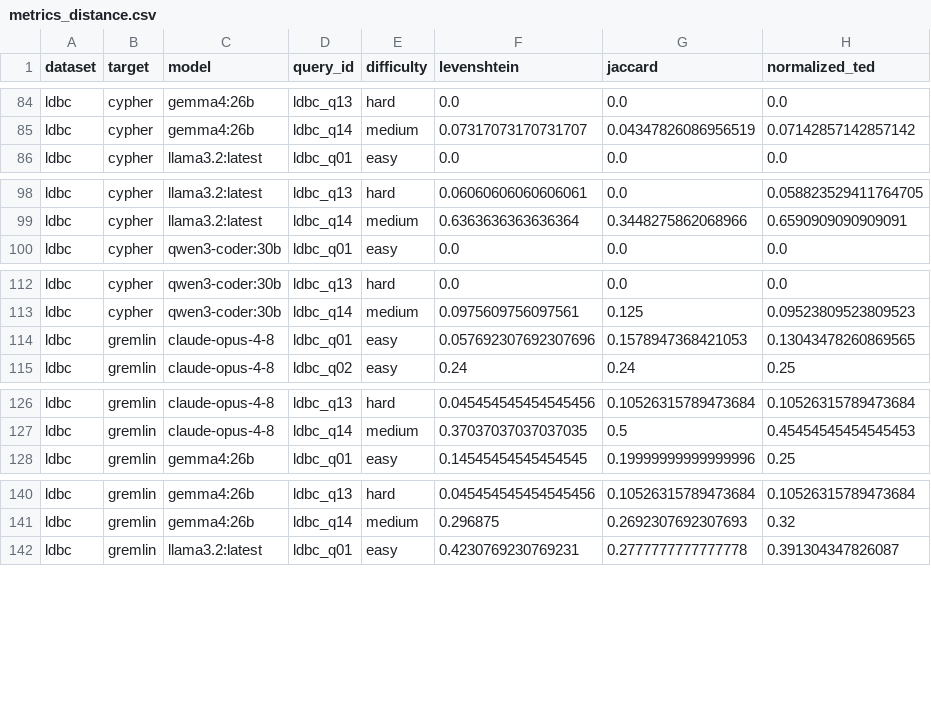
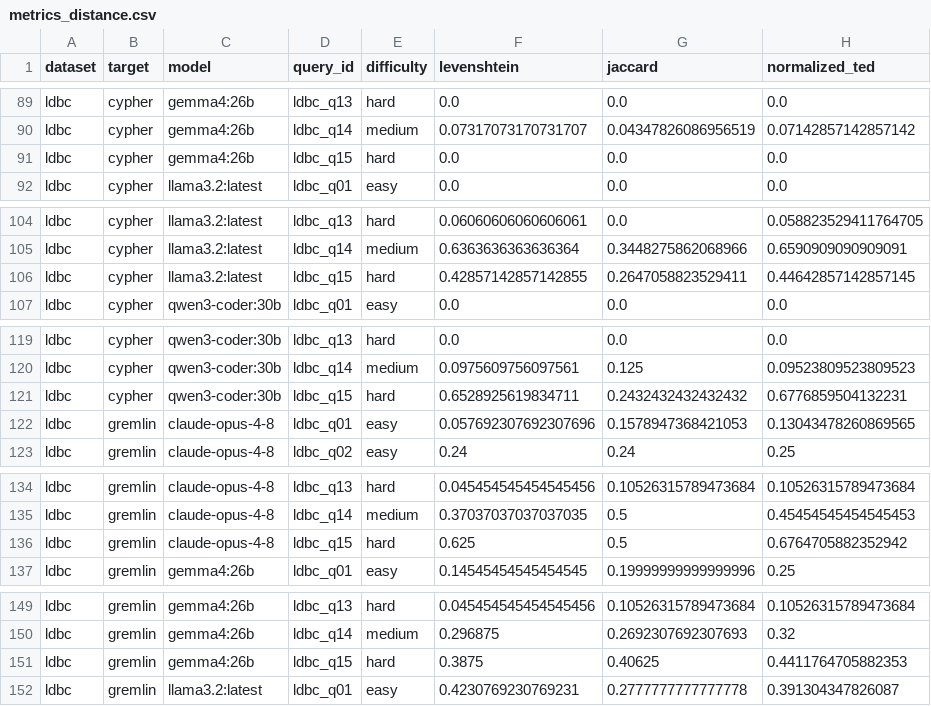
Before and after one commit to obonovai/sql2graph, a CSV file: eval/outputs/metrics/metrics_distance.csv, drawn as a sheet; only a part is shown, gaps mark what is left out; the diff covers the shown part only.

```diff
--- a/eval/outputs/metrics/metrics_distance.csv
+++ b/eval/outputs/metrics/metrics_distance.csv
@@ -85,2 +90,3 @@ ldbc,cypher,gemma4:26b,ldbc_q13,hard,0.0,0.0,0.0
 ldbc,cypher,gemma4:26b,ldbc_q14,medium,0.07317073170731707,0.04347826086956519,0.07142857142857142
+ldbc,cypher,gemma4:26b,ldbc_q15,hard,0.0,0.0,0.0
 ldbc,cypher,llama3.2:latest,ldbc_q01,easy,0.0,0.0,0.0
@@ -99,2 +105,3 @@ ldbc,cypher,llama3.2:latest,ldbc_q13,hard,0.06060606060606061,0.0,0.058823529411
 ldbc,cypher,llama3.2:latest,ldbc_q14,medium,0.6363636363636364,0.3448275862068966,0.6590909090909091
+ldbc,cypher,llama3.2:latest,ldbc_q15,hard,0.42857142857142855,0.2647058823529411,0.44642857142857145
 ldbc,cypher,qwen3-coder:30b,ldbc_q01,easy,0.0,0.0,0.0
@@ -113,2 +120,3 @@ ldbc,cypher,qwen3-coder:30b,ldbc_q13,hard,0.0,0.0,0.0
 ldbc,cypher,qwen3-coder:30b,ldbc_q14,medium,0.0975609756097561,0.125,0.09523809523809523
+ldbc,cypher,qwen3-coder:30b,ldbc_q15,hard,0.6528925619834711,0.2432432432432432,0.6776859504132231
 ldbc,gremlin,claude-opus-4-8,ldbc_q01,easy,0.057692307692307696,0.1578947368421053,0.13043478260869565
@@ -127,2 +135,3 @@ ldbc,gremlin,claude-opus-4-8,ldbc_q13,hard,0.045454545454545456,0.10526315789473
 ldbc,gremlin,claude-opus-4-8,ldbc_q14,medium,0.37037037037037035,0.5,0.45454545454545453
+ldbc,gremlin,claude-opus-4-8,ldbc_q15,hard,0.625,0.5,0.6764705882352942
 ldbc,gremlin,gemma4:26b,ldbc_q01,easy,0.14545454545454545,0.19999999999999996,0.25
@@ -141,2 +150,3 @@ ldbc,gremlin,gemma4:26b,ldbc_q13,hard,0.045454545454545456,0.10526315789473684,0
 ldbc,gremlin,gemma4:26b,ldbc_q14,medium,0.296875,0.2692307692307693,0.32
+ldbc,gremlin,gemma4:26b,ldbc_q15,hard,0.3875,0.40625,0.4411764705882353
 ldbc,gremlin,llama3.2:latest,ldbc_q01,easy,0.4230769230769231,0.2777777777777778,0.391304347826087
```
Also changed, not shown: 7 added rows elsewhere in this file, eval/outputs/metrics/metrics_behavioural.csv, eval/outputs/metrics/metrics_execution.csv, 49 other files.
